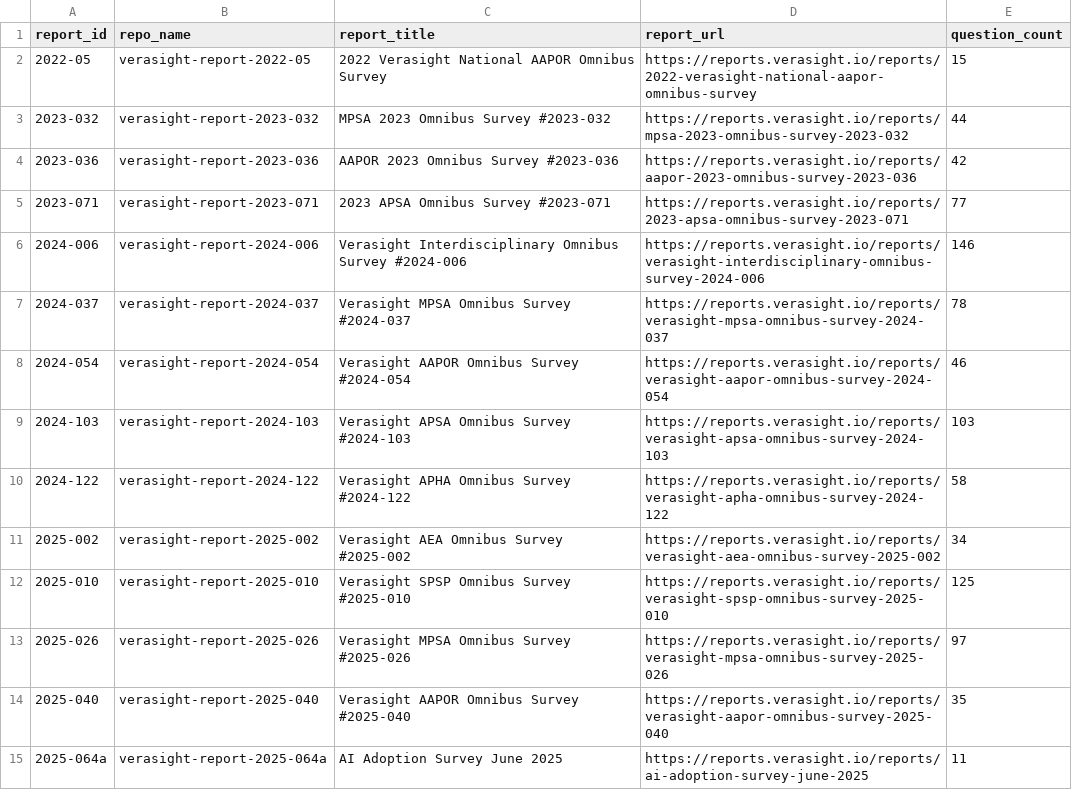
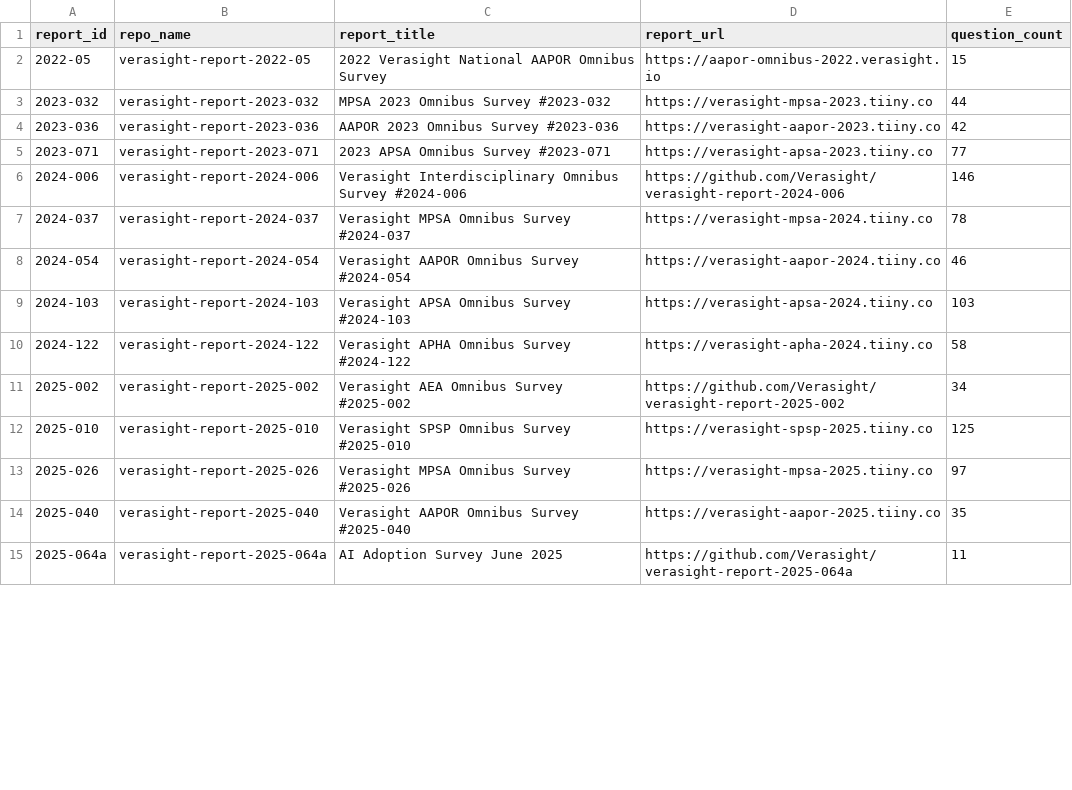
Before and after one commit to Verasight/verasight-data-releases, a CSV file: data-releases.csv, drawn as a sheet; only a part is shown; the diff covers the shown part only.

Commit message:
Sync verified report URLs in release index (#2)

```diff
--- a/data-releases.csv
+++ b/data-releases.csv
@@ -1,15 +1,15 @@
 report_id,repo_name,report_title,report_url,question_count
-2022-05,verasight-report-2022-05,2022 Verasight National AAPOR Omnibus Survey,https://reports.verasight.io/reports/2022-verasight-national-aapor-omnibus-survey,15
-2023-032,verasight-report-2023-032,MPSA 2023 Omnibus Survey #2023-032,https://reports.verasight.io/reports/mpsa-2023-omnibus-survey-2023-032,44
-2023-036,verasight-report-2023-036,AAPOR 2023 Omnibus Survey #2023-036,https://reports.verasight.io/reports/aapor-2023-omnibus-survey-2023-036,42
-2023-071,verasight-report-2023-071,2023 APSA Omnibus Survey #2023-071,https://reports.verasight.io/reports/2023-apsa-omnibus-survey-2023-071,77
-2024-006,verasight-report-2024-006,Verasight Interdisciplinary Omnibus Survey #2024-006,https://reports.verasight.io/reports/verasight-interdisciplinary-omnibus-survey-2024-006,146
-2024-037,verasight-report-2024-037,Verasight MPSA Omnibus Survey #2024-037,https://reports.verasight.io/reports/verasight-mpsa-omnibus-survey-2024-037,78
-2024-054,verasight-report-2024-054,Verasight AAPOR Omnibus Survey #2024-054,https://reports.verasight.io/reports/verasight-aapor-omnibus-survey-2024-054,46
-2024-103,verasight-report-2024-103,Verasight APSA Omnibus Survey #2024-103,https://reports.verasight.io/reports/verasight-apsa-omnibus-survey-2024-103,103
-2024-122,verasight-report-2024-122,Verasight APHA Omnibus Survey #2024-122,https://reports.verasight.io/reports/verasight-apha-omnibus-survey-2024-122,58
-2025-002,verasight-report-2025-002,Verasight AEA Omnibus Survey #2025-002,https://reports.verasight.io/reports/verasight-aea-omnibus-survey-2025-002,34
-2025-010,verasight-report-2025-010,Verasight SPSP Omnibus Survey #2025-010,https://reports.verasight.io/reports/verasight-spsp-omnibus-survey-2025-010,125
-2025-026,verasight-report-2025-026,Verasight MPSA Omnibus Survey #2025-026,https://reports.verasight.io/reports/verasight-mpsa-omnibus-survey-2025-026,97
-2025-040,verasight-report-2025-040,Verasight AAPOR Omnibus Survey #2025-040,https://reports.verasight.io/reports/verasight-aapor-omnibus-survey-2025-040,35
-2025-064a,verasight-report-2025-064a,AI Adoption Survey June 2025,https://reports.verasight.io/reports/ai-adoption-survey-june-2025,11
+2022-05,verasight-report-2022-05,2022 Verasight National AAPOR Omnibus Survey,https://aapor-omnibus-2022.verasight.io,15
+2023-032,verasight-report-2023-032,MPSA 2023 Omnibus Survey #2023-032,https://verasight-mpsa-2023.tiiny.co,44
+2023-036,verasight-report-2023-036,AAPOR 2023 Omnibus Survey #2023-036,https://verasight-aapor-2023.tiiny.co,42
+2023-071,verasight-report-2023-071,2023 APSA Omnibus Survey #2023-071,https://verasight-apsa-2023.tiiny.co,77
+2024-006,verasight-report-2024-006,Verasight Interdisciplinary Omnibus Survey #2024-006,https://github.com/Verasight/verasight-report-2024-006,146
+2024-037,verasight-report-2024-037,Verasight MPSA Omnibus Survey #2024-037,https://verasight-mpsa-2024.tiiny.co,78
+2024-054,verasight-report-2024-054,Verasight AAPOR Omnibus Survey #2024-054,https://verasight-aapor-2024.tiiny.co,46
+2024-103,verasight-report-2024-103,Verasight APSA Omnibus Survey #2024-103,https://verasight-apsa-2024.tiiny.co,103
+2024-122,verasight-report-2024-122,Verasight APHA Omnibus Survey #2024-122,https://verasight-apha-2024.tiiny.co,58
+2025-002,verasight-report-2025-002,Verasight AEA Omnibus Survey #2025-002,https://github.com/Verasight/verasight-report-2025-002,34
+2025-010,verasight-report-2025-010,Verasight SPSP Omnibus Survey #2025-010,https://verasight-spsp-2025.tiiny.co,125
+2025-026,verasight-report-2025-026,Verasight MPSA Omnibus Survey #2025-026,https://verasight-mpsa-2025.tiiny.co,97
+2025-040,verasight-report-2025-040,Verasight AAPOR Omnibus Survey #2025-040,https://verasight-aapor-2025.tiiny.co,35
+2025-064a,verasight-report-2025-064a,AI Adoption Survey June 2025,https://github.com/Verasight/verasight-report-2025-064a,11
```
Also changed, not shown: 11 edited cells elsewhere in this file, 2 other files.
